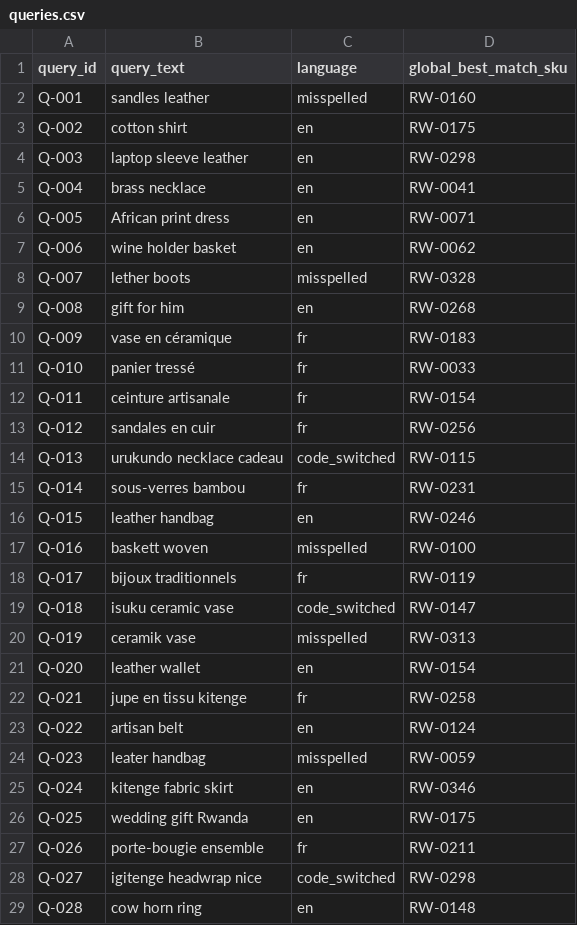
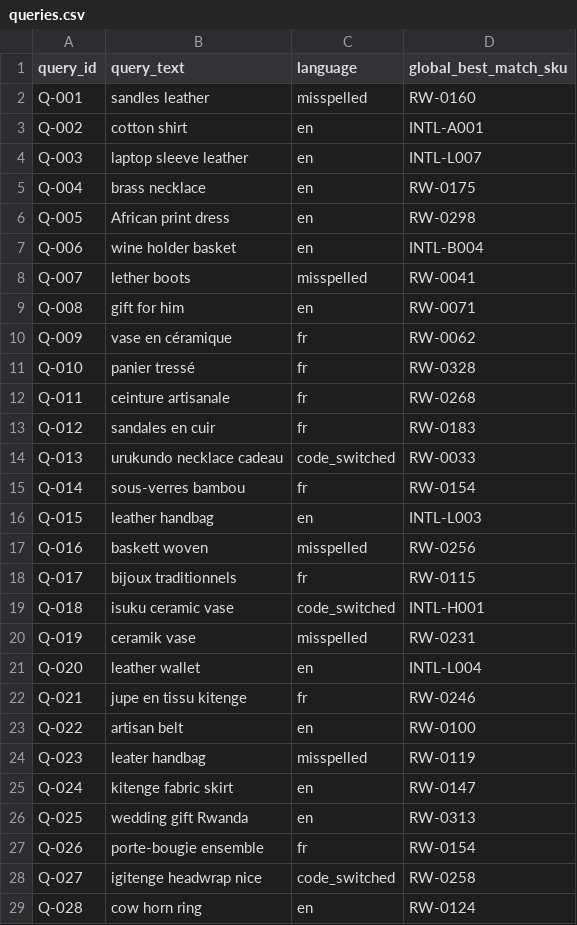
Before and after one commit to DrUkachi/ktt-made-in-rwanda, a CSV file: queries.csv, drawn as a sheet; only a part is shown; the diff covers the shown part only.

```diff
--- a/queries.csv
+++ b/queries.csv
@@ -2,28 +2,28 @@ query_id,query_text,language,global_best_match_sku
 Q-001,sandles leather,misspelled,RW-0160
-Q-002,cotton shirt,en,RW-0175
-Q-003,laptop sleeve leather,en,RW-0298
-Q-004,brass necklace,en,RW-0041
-Q-005,African print dress,en,RW-0071
-Q-006,wine holder basket,en,RW-0062
-Q-007,lether boots,misspelled,RW-0328
-Q-008,gift for him,en,RW-0268
-Q-009,vase en céramique,fr,RW-0183
-Q-010,panier tressé,fr,RW-0033
-Q-011,ceinture artisanale,fr,RW-0154
-Q-012,sandales en cuir,fr,RW-0256
-Q-013,urukundo necklace cadeau,code_switched,RW-0115
-Q-014,sous-verres bambou,fr,RW-0231
-Q-015,leather handbag,en,RW-0246
-Q-016,baskett woven,misspelled,RW-0100
-Q-017,bijoux traditionnels,fr,RW-0119
-Q-018,isuku ceramic vase,code_switched,RW-0147
-Q-019,ceramik vase,misspelled,RW-0313
-Q-020,leather wallet,en,RW-0154
-Q-021,jupe en tissu kitenge,fr,RW-0258
-Q-022,artisan belt,en,RW-0124
-Q-023,leater handbag,misspelled,RW-0059
-Q-024,kitenge fabric skirt,en,RW-0346
-Q-025,wedding gift Rwanda,en,RW-0175
-Q-026,porte-bougie ensemble,fr,RW-0211
-Q-027,igitenge headwrap nice,code_switched,RW-0298
-Q-028,cow horn ring,en,RW-0148
+Q-002,cotton shirt,en,INTL-A001
+Q-003,laptop sleeve leather,en,INTL-L007
+Q-004,brass necklace,en,RW-0175
+Q-005,African print dress,en,RW-0298
+Q-006,wine holder basket,en,INTL-B004
+Q-007,lether boots,misspelled,RW-0041
+Q-008,gift for him,en,RW-0071
+Q-009,vase en céramique,fr,RW-0062
+Q-010,panier tressé,fr,RW-0328
+Q-011,ceinture artisanale,fr,RW-0268
+Q-012,sandales en cuir,fr,RW-0183
+Q-013,urukundo necklace cadeau,code_switched,RW-0033
+Q-014,sous-verres bambou,fr,RW-0154
+Q-015,leather handbag,en,INTL-L003
+Q-016,baskett woven,misspelled,RW-0256
+Q-017,bijoux traditionnels,fr,RW-0115
+Q-018,isuku ceramic vase,code_switched,INTL-H001
+Q-019,ceramik vase,misspelled,RW-0231
+Q-020,leather wallet,en,INTL-L004
+Q-021,jupe en tissu kitenge,fr,RW-0246
+Q-022,artisan belt,en,RW-0100
+Q-023,leater handbag,misspelled,RW-0119
+Q-024,kitenge fabric skirt,en,RW-0147
+Q-025,wedding gift Rwanda,en,RW-0313
+Q-026,porte-bougie ensemble,fr,RW-0154
+Q-027,igitenge headwrap nice,code_switched,RW-0258
+Q-028,cow horn ring,en,RW-0124
```
Also changed, not shown: 91 edited cells elsewhere in this file, click_log.csv, 7 other files.
